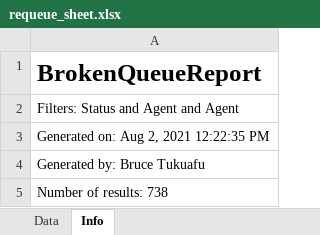
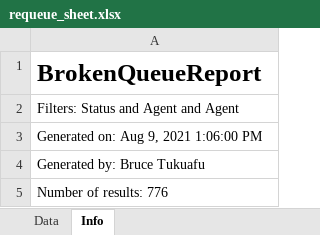
Before and after one commit to btukuafu/Automation_Project_Palomar, an Excel workbook: requeue_sheet.xlsx, sheet Info, drawn as a sheet; values as stored, in another font and other column widths than the file's, no borders; the diff names each change by its address in the sheet, - before the commit and + after, or states it on an @@ line.

```diff
--- a/requeue_sheet.xlsx (sheet Info)
+++ b/requeue_sheet.xlsx (sheet Info)
-A3: Generated on: Aug 2, 2021 12:22:35 PM
+A3: Generated on: Aug 9, 2021 1:06:00 PM
-A5: Number of results: 738
+A5: Number of results: 776
```
Also changed, not shown: sheet Data.
